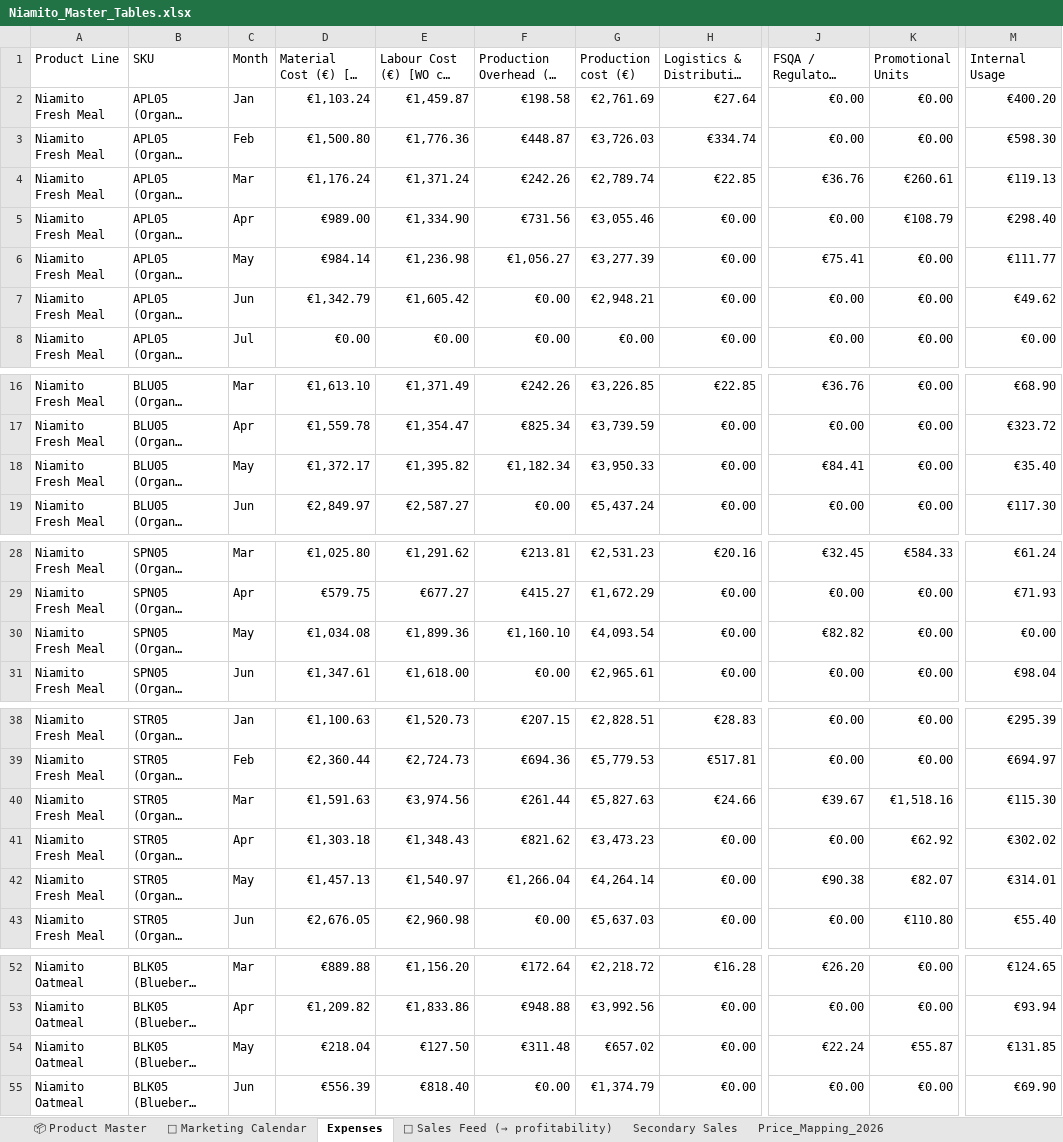
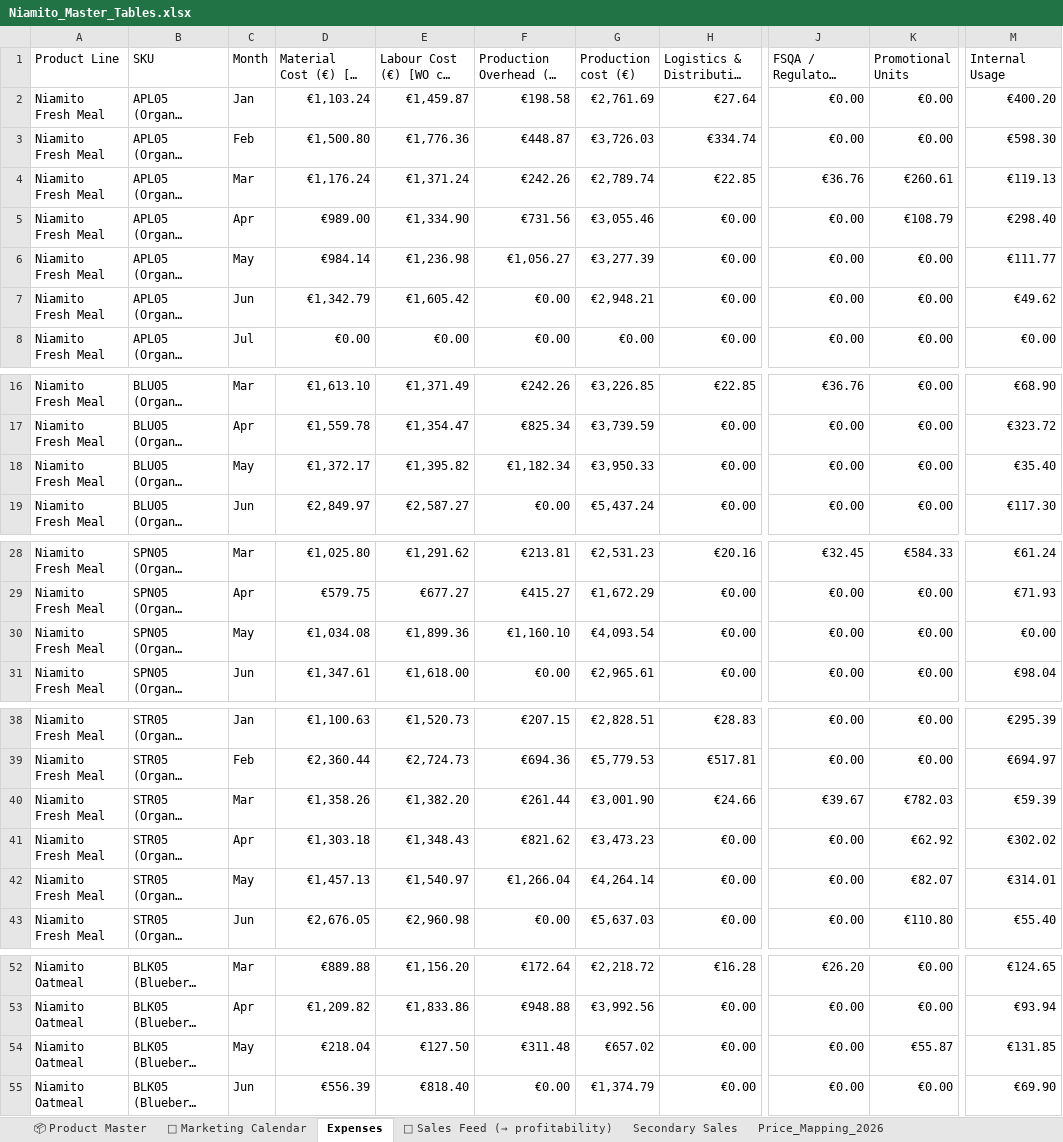
Before and after one commit to nikatasler-cloud/niamito-dashboard-, an Excel workbook: Niamito_Master_Tables.xlsx, sheet Expenses, drawn as a sheet; only a part is shown, gaps mark what is left out; long unchanged cells end in …; values as stored, in another font and other column widths than the file's, no borders; charts and pictures not drawn; the diff covers the shown part only; the diff names each change by its address in the sheet, - before the commit and + after, or states it on an @@ line.

```diff
--- a/Niamito_Master_Tables.xlsx (sheet Expenses)
+++ b/Niamito_Master_Tables.xlsx (sheet Expenses)
-J6: €75.41
+J6: €0.00
-J18: €84.41
+J18: €0.00
-J30: €82.82
+J30: €0.00
-D40: €1,591.63
+D40: €1,358.26
-E40: €3,974.56
+E40: €1,382.20
-G40 (Production cost (€)): €5,827.63
+G40 (Production cost (€)): €3,001.90
-K40 (Promotional Units): €1,518.16
+K40 (Promotional Units): €782.03
-M40 (Internal Usage): €115.30
+M40 (Internal Usage): €59.39
-J42: €90.38
+J42: €0.00
-J54: €22.24
+J54: €0.00
```
Also changed, not shown: 5 edited cells elsewhere in this sheet, sheet Secondary Sales.
